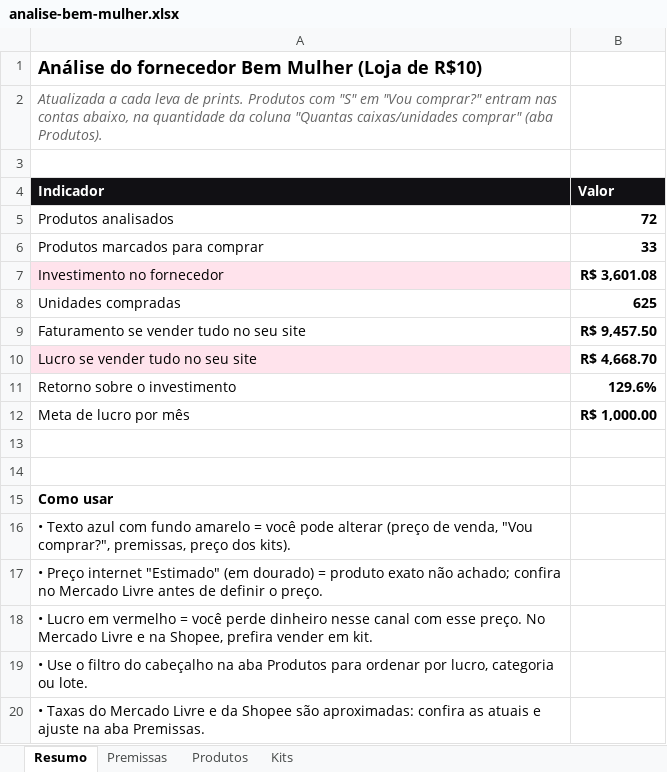
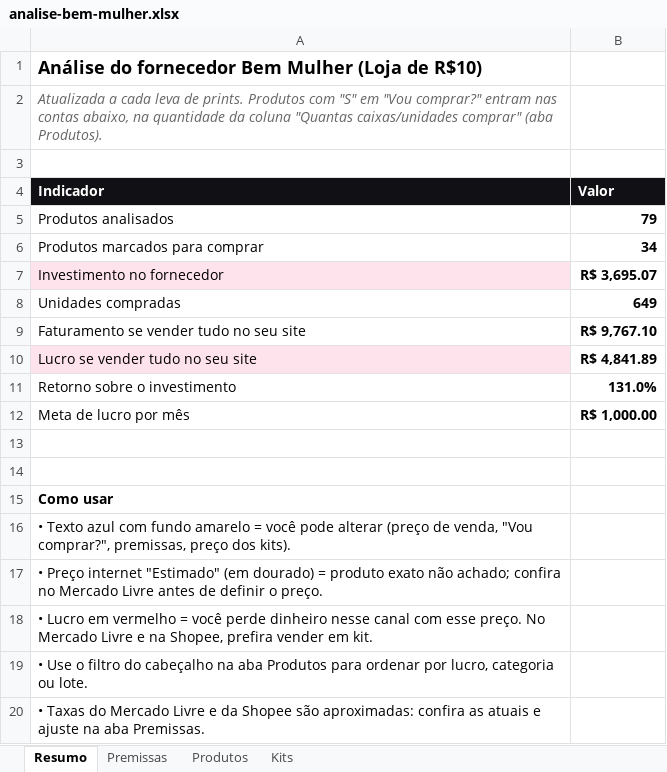
Before and after one commit to victorsilvestre001-ui/Bwalpha, an Excel workbook: analise-fornecedor/analise-bem-mulher.xlsx, sheet Resumo, drawn as a sheet; values as stored, in another font and other column widths than the file's, no borders; the diff names each change by its address in the sheet, - before the commit and + after, or states it on an @@ line.

```diff
--- a/analise-fornecedor/analise-bem-mulher.xlsx (sheet Resumo)
+++ b/analise-fornecedor/analise-bem-mulher.xlsx (sheet Resumo)
-B5 (Valor): 72
+B5 (Valor): 79
-B6 (Valor): 33
+B6 (Valor): 34
-B7 (Valor): R$ 3,601.08
+B7 (Valor): R$ 3,695.07
-B8 (Valor): 625
+B8 (Valor): 649
-B9 (Valor): R$ 9,457.50
+B9 (Valor): R$ 9,767.10
-B10 (Valor): R$ 4,668.70
+B10 (Valor): R$ 4,841.89
-B11 (Valor): 129.6%
+B11 (Valor): 131.0%
```
Also changed, not shown: sheet Produtos, formulas that keep their value, 1 other file.
